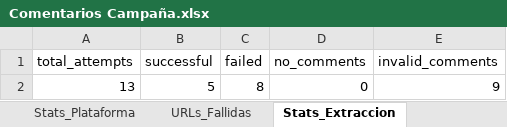
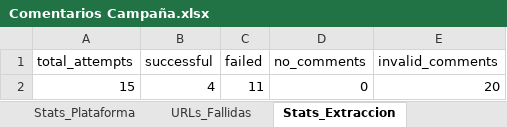
Before and after one commit to sociallisteningalpina-lang/BY-Mini, an Excel workbook: Comentarios Campaña.xlsx, sheet Stats_Extraccion, drawn as a sheet; values as stored, in another font and other column widths than the file's, no borders; removed rows and columns are numbered as before the commit, all else as after; the diff names each change by its address in the sheet, - before the commit and + after, or states it on an @@ line.

```diff
--- a/Comentarios Campaña.xlsx (sheet Stats_Extraccion)
+++ b/Comentarios Campaña.xlsx (sheet Stats_Extraccion)
-row 2: 13 | 5 | 8 | 0 | 9
+row 2: 15 | 4 | 11 | 0 | 20
```
Also changed, not shown: sheet Comentarios, sheet Resumen_Posts, sheet URLs_Fallidas, sheet Stats_Plataforma, 1 other file.
